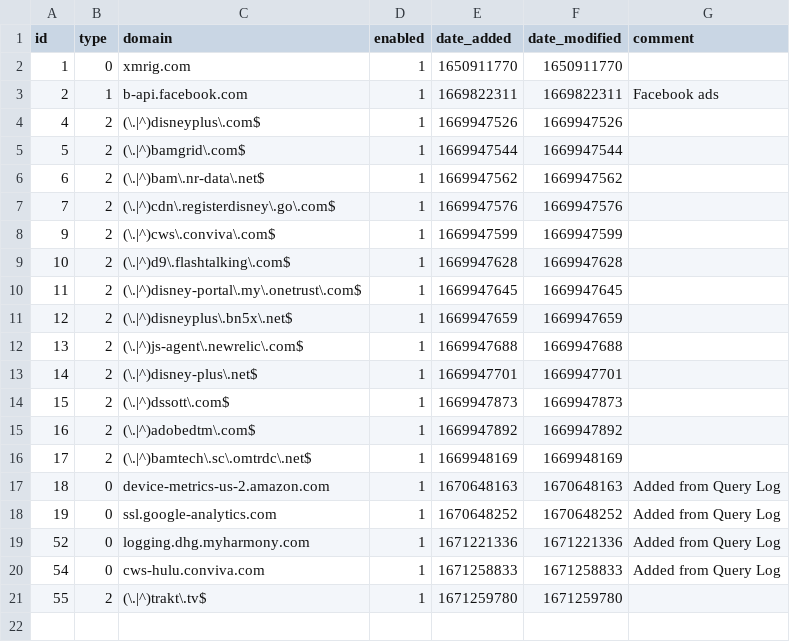
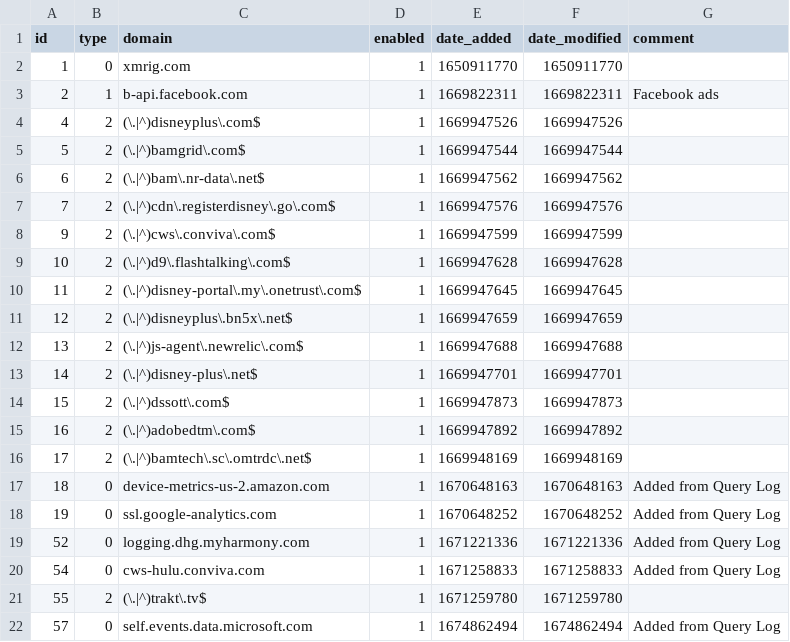
Before and after one commit to mytechguyri/my-pihole-lists, a CSV file: domainlist.csv, drawn as a sheet.

```diff
--- a/domainlist.csv
+++ b/domainlist.csv
@@ -21 +21,2 @@ id,type,domain,enabled,date_added,date_modified,comment
 55,2,(\.|^)trakt\.tv$,1,1671259780,1671259780,
+57,0,self.events.data.microsoft.com,1,1674862494,1674862494,"Added from Query Log"
```
Also changed, not shown: adlist.csv.
